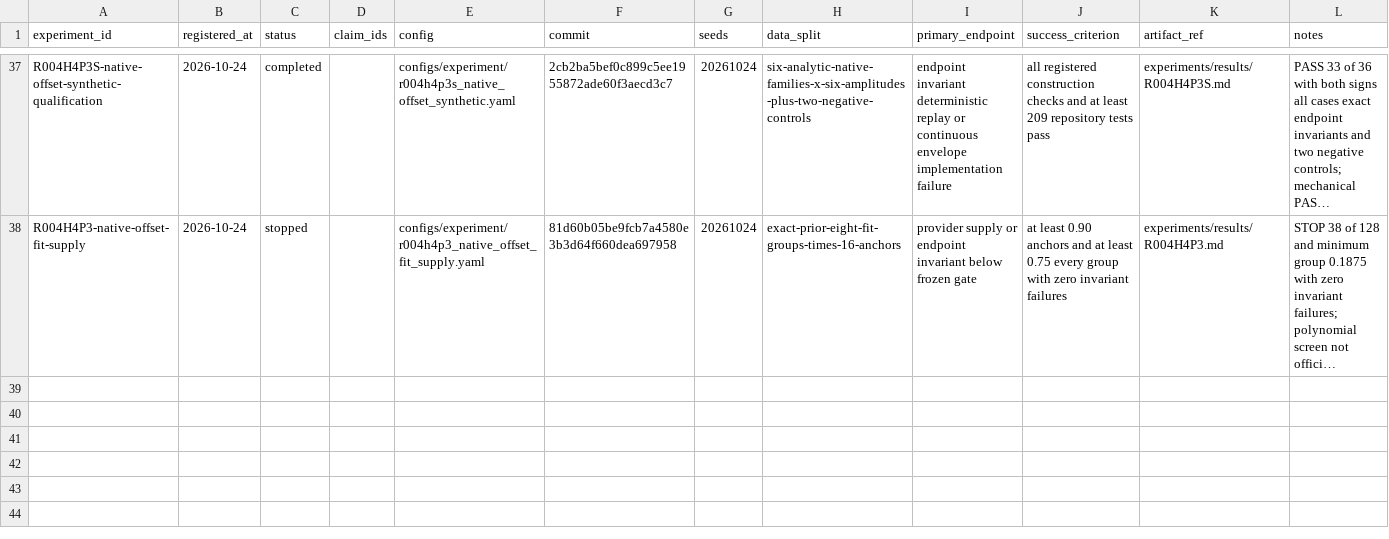
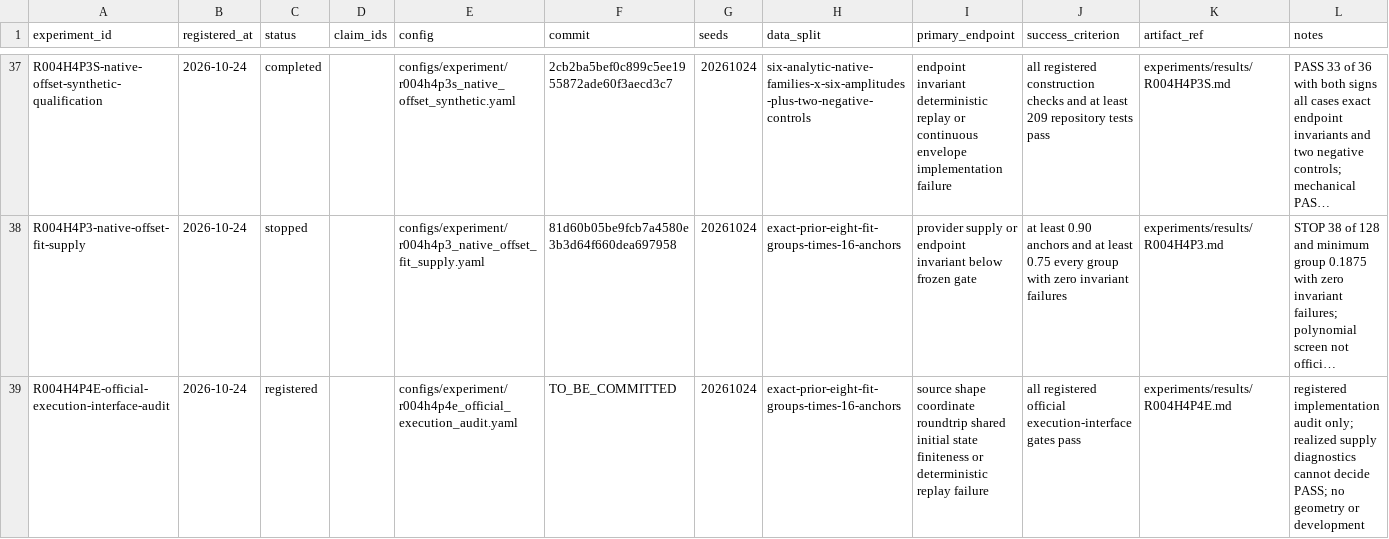
Before and after one commit to KUN-11-77/AORTA-Drive, a CSV file: experiments/registry.csv, drawn as a sheet; only a part is shown, gaps mark what is left out; long unchanged cells end in …; the diff names each change by its address in the sheet, - before the commit and + after, or states it on an @@ line.

Commit message:
Register official NAVSIM execution audit

```diff
--- a/experiments/registry.csv
+++ b/experiments/registry.csv
+row 39: R004H4P4E-official-execution-interface-audit | 2026-10-24 | registered |  | configs/experiment/r004h4p4e_official_execution_audit.yaml | TO_BE_COMMITTED | 20261024 | exact-prior-eight-fit-groups-times-16-anchors | source shape coordinate roundtrip shared initial state finiteness or deterministic replay failure | all registered official execution-interface gates pass | experiments/results/R004H4P4E.md | registered implementation audit only; realized supply diagnostics cannot decide PASS; no geometry or development
```
Also changed, not shown: 12 other files.
